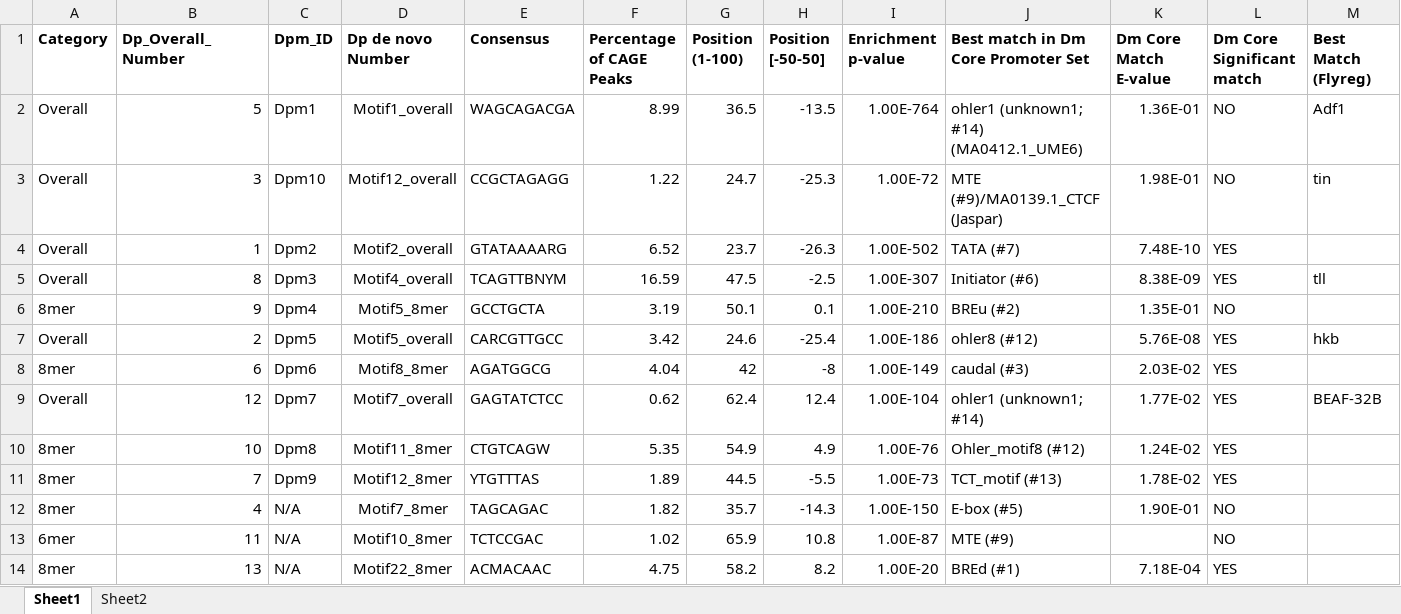
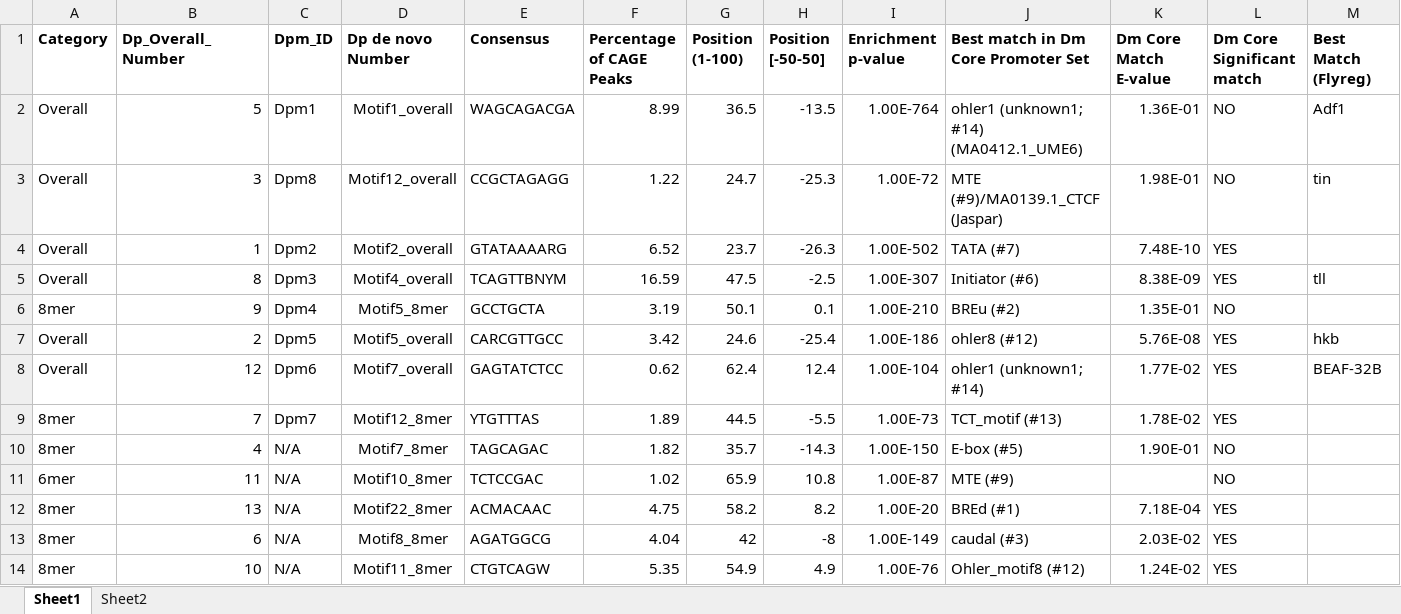
Before and after one commit to rtraborn/Daphnia_CAGE_Data, an Excel workbook: promoter_analyses/Dp_core_motifs/Top_Dp_de_novo_50_50.xlsx, sheet Sheet1, drawn as a sheet; only a part is shown; values as stored, in another font and other column widths than the file's, no borders; conditional formats not drawn; removed rows and columns are numbered as before the commit, all else as after; rows hold the shown columns only; the diff names each change by its address in the sheet, - before the commit and + after, or states it on an @@ line.

Commit message:
Removed duplicate motifs from Dpm_core set and updated master list.

```diff
--- a/promoter_analyses/Dp_core_motifs/Top_Dp_de_novo_50_50.xlsx (sheet Sheet1)
+++ b/promoter_analyses/Dp_core_motifs/Top_Dp_de_novo_50_50.xlsx (sheet Sheet1)
-C3 (Dpm_ID): Dpm10
+C3 (Dpm_ID): Dpm8
-row 8: 8mer | 6 | Dpm6 | Motif8_8mer | AGATGGCG | 4.04 | 42 | -8 | 1.00E-149 | caudal (#3) | 2.03E-02 | YES
-C8 (Dpm_ID): Dpm7
+C8 (Dpm_ID): Dpm6
-row 10: 8mer | 10 | Dpm8 | Motif11_8mer | CTGTCAGW | 5.35 | 54.9 | 4.9 | 1.00E-76 | Ohler_motif8 (#12) | 1.24E-02 | YES
-C9 (Dpm_ID): Dpm9
+C9 (Dpm_ID): Dpm7
+row 13: 8mer | 6 | N/A | Motif8_8mer | AGATGGCG | 4.04 | 42 | -8 | 1.00E-149 | caudal (#3) | 2.03E-02 | YES
+row 14: 8mer | 10 | N/A | Motif11_8mer | CTGTCAGW | 5.35 | 54.9 | 4.9 | 1.00E-76 | Ohler_motif8 (#12) | 1.24E-02 | YES
```
Also changed, not shown: formulas that keep their value, 1 other file.
